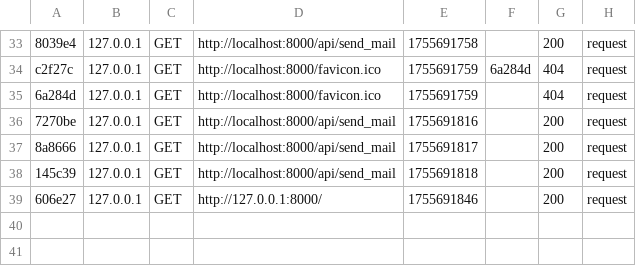
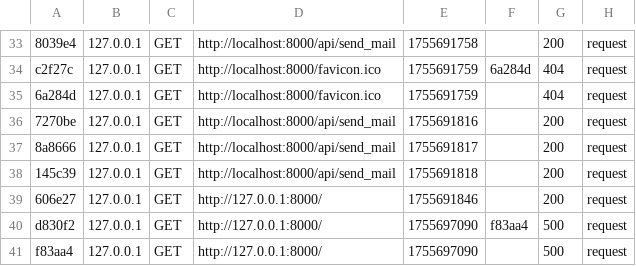
Before and after one commit to KonateNessim/Api-gestion-erreur, a CSV file: var/cache/dev/profiler/index.csv, drawn as a sheet; only a part is shown, gaps mark what is left out; the diff names each change by its address in the sheet, - before the commit and + after, or states it on an @@ line.

Commit message:
Fix various issues and update cache files
- Updated the App_KernelDevDebugContainer.xml.meta and its JSON counterpart to reflect changes in the application structure and dependencies.
- Added new entries to the profiler index.csv to log additional requests, including a 500 error for the root URL.
- Enhanced the dev.log with detailed information about matched routes, deprecations, and database connection parameters.
- Addressed user warnings related to multiple @OA\Property annotations in the ApiErrorController.
- Noted deprecation warnings for the Doctrine ORM Proxy Autoloader and Symfony PropertyInfo classes.

```diff
--- a/var/cache/dev/profiler/index.csv
+++ b/var/cache/dev/profiler/index.csv
+row 40: d830f2 | 127.0.0.1 | GET | http://127.0.0.1:8000/ | 1755697090 | f83aa4 | 500 | request
+row 41: f83aa4 | 127.0.0.1 | GET | http://127.0.0.1:8000/ | 1755697090 |  | 500 | request
```
Also changed, not shown: 7 other files.
